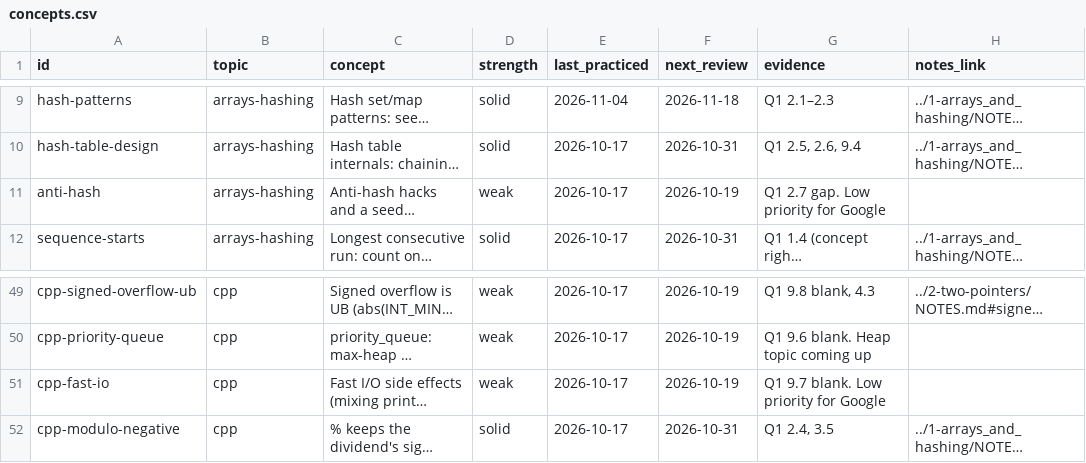
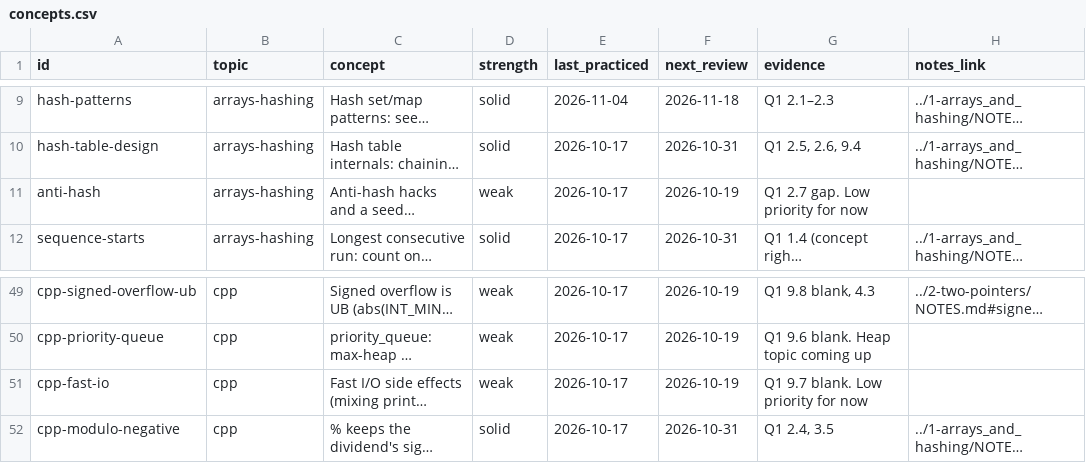
Before and after one commit to jayesh-swami/dsa, a CSV file: cpp/tracker/concepts.csv, drawn as a sheet; only a part is shown, gaps mark what is left out; long unchanged cells end in …; the diff names each change by its address in the sheet, - before the commit and + after, or states it on an @@ line.

Commit message:
Updated sliding window and tracker

```diff
--- a/cpp/tracker/concepts.csv
+++ b/cpp/tracker/concepts.csv
-G11 (evidence): Q1 2.7 gap. Low priority for Google
+G11 (evidence): Q1 2.7 gap. Low priority for now
-G51 (evidence): Q1 9.7 blank. Low priority for Google
+G51 (evidence): Q1 9.7 blank. Low priority for now
```
Also changed, not shown: 2 other files.
